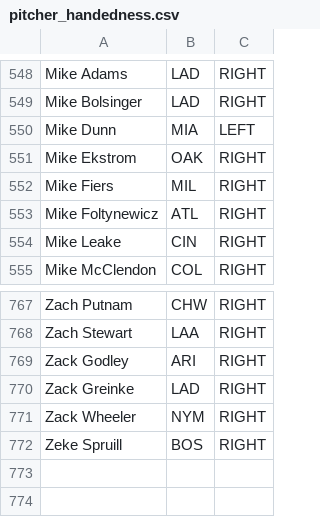
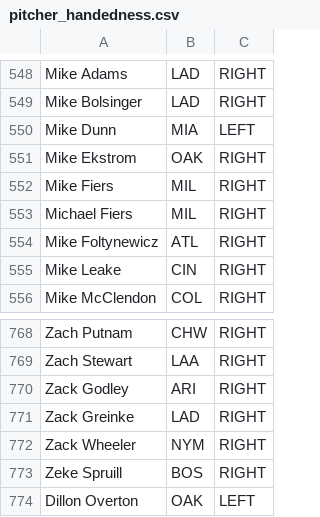
Before and after one commit to BenikaH/fantasysports, a CSV file: data/pitcher_handedness.csv, drawn as a sheet; only a part is shown, gaps mark what is left out.

```diff
--- a/data/pitcher_handedness.csv
+++ b/data/pitcher_handedness.csv
@@ -552,2 +552,3 @@ Mike Ekstrom,OAK,RIGHT
 Mike Fiers,MIL,RIGHT
+Michael Fiers,MIL,RIGHT
 Mike Foltynewicz,ATL,RIGHT
@@ -772 +773,2 @@ Zack Wheeler,NYM,RIGHT
 Zeke Spruill,BOS,RIGHT
+Dillon Overton,OAK,LEFT
```
Also changed, not shown: data/batter_handedness.csv, 12 other files.
